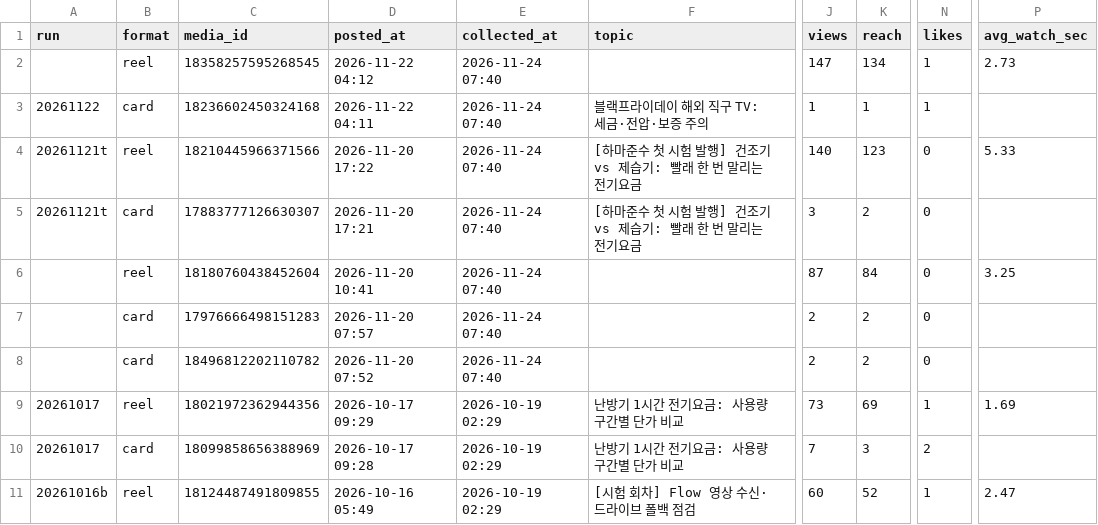
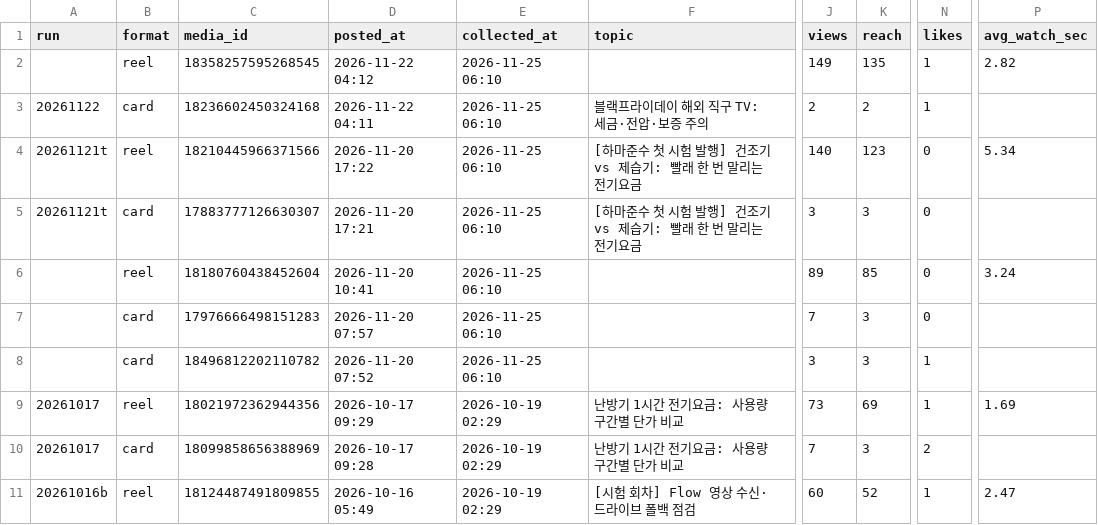
Before and after one commit to madebyjs-19/gajeonso-cardnews, a CSV file: log/metrics.csv, drawn as a sheet; only a part is shown, gaps mark what is left out; the diff names each change by its address in the sheet, - before the commit and + after, or states it on an @@ line.

```diff
--- a/log/metrics.csv
+++ b/log/metrics.csv
-E2:E8 (collected_at): 2026-11-24 07:40
+E2:E8 (collected_at): 2026-11-25 06:10
-J2 (views): 147
+J2 (views): 149
-K2 (reach): 134
+K2 (reach): 135
-P2 (avg_watch_sec): 2.73
+P2 (avg_watch_sec): 2.82
-J3 (views): 1
+J3 (views): 2
-K3 (reach): 1
+K3 (reach): 2
-P4 (avg_watch_sec): 5.33
+P4 (avg_watch_sec): 5.34
-K5 (reach): 2
+K5 (reach): 3
-J6 (views): 87
+J6 (views): 89
-K6 (reach): 84
+K6 (reach): 85
-P6 (avg_watch_sec): 3.25
+P6 (avg_watch_sec): 3.24
-J7 (views): 2
+J7 (views): 7
-K7:K8 (reach): 2
+K7:K8 (reach): 3
-J8 (views): 2
+J8 (views): 3
-N8 (likes): 0
+N8 (likes): 1
```
